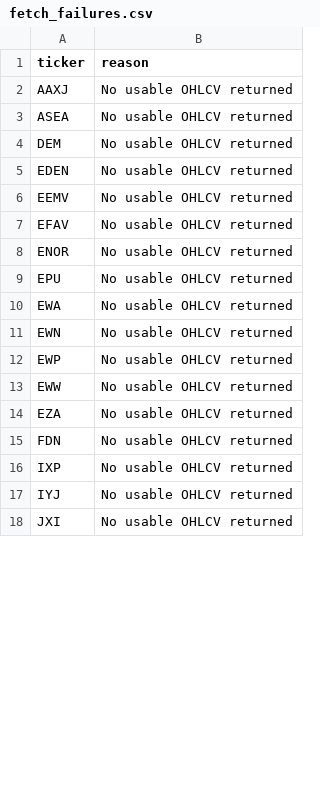
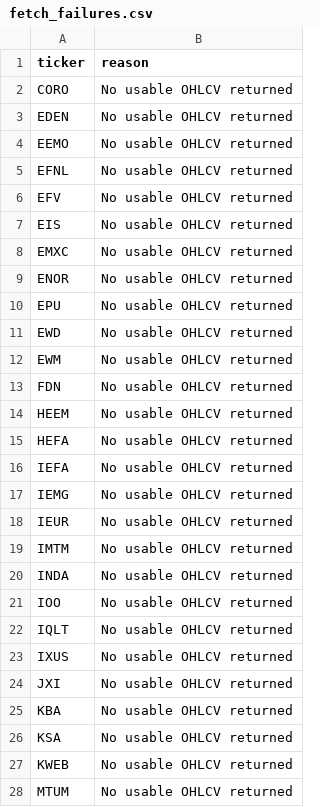
Before and after one commit to drynflying/global-market-rotation-engine, a CSV file: results/fetch_failures.csv, drawn as a sheet; only a part is shown; the diff covers the shown part only.

```diff
--- a/results/fetch_failures.csv
+++ b/results/fetch_failures.csv
@@ -1,18 +1,28 @@
 ticker,reason
-AAXJ,No usable OHLCV returned
-ASEA,No usable OHLCV returned
-DEM,No usable OHLCV returned
+CORO,No usable OHLCV returned
 EDEN,No usable OHLCV returned
-EEMV,No usable OHLCV returned
-EFAV,No usable OHLCV returned
+EEMO,No usable OHLCV returned
+EFNL,No usable OHLCV returned
+EFV,No usable OHLCV returned
+EIS,No usable OHLCV returned
+EMXC,No usable OHLCV returned
 ENOR,No usable OHLCV returned
 EPU,No usable OHLCV returned
-EWA,No usable OHLCV returned
-EWN,No usable OHLCV returned
-EWP,No usable OHLCV returned
-EWW,No usable OHLCV returned
-EZA,No usable OHLCV returned
+EWD,No usable OHLCV returned
+EWM,No usable OHLCV returned
 FDN,No usable OHLCV returned
-IXP,No usable OHLCV returned
-IYJ,No usable OHLCV returned
+HEEM,No usable OHLCV returned
+HEFA,No usable OHLCV returned
+IEFA,No usable OHLCV returned
+IEMG,No usable OHLCV returned
+IEUR,No usable OHLCV returned
+IMTM,No usable OHLCV returned
+INDA,No usable OHLCV returned
+IOO,No usable OHLCV returned
+IQLT,No usable OHLCV returned
+IXUS,No usable OHLCV returned
 JXI,No usable OHLCV returned
+KBA,No usable OHLCV returned
+KSA,No usable OHLCV returned
+KWEB,No usable OHLCV returned
+MTUM,No usable OHLCV returned
```
Also changed, not shown: 6 added rows, 1 removed row and 6 edited cells elsewhere in this file, results/rotation_latest.csv, 20 other files.
